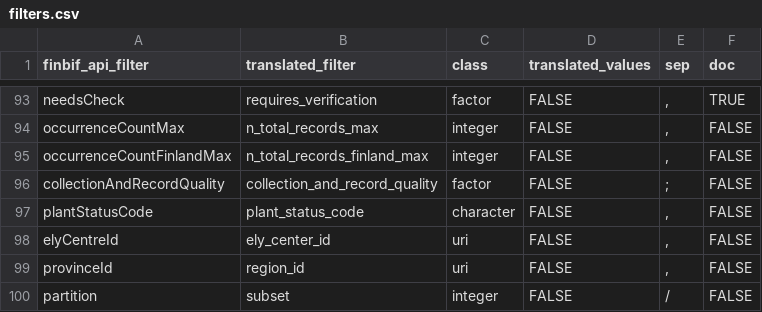
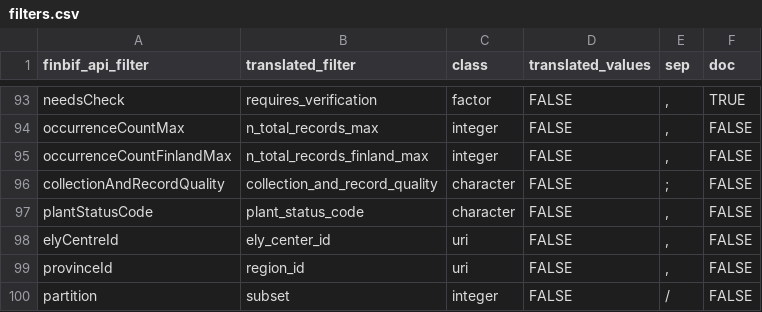
Before and after one commit to luomus/finbif, a CSV file: data-raw/filters.csv, drawn as a sheet; only a part is shown, gaps mark what is left out.

Commit message:
Fix filter type

```diff
--- a/data-raw/filters.csv
+++ b/data-raw/filters.csv
@@ -95,3 +95,3 @@ occurrenceCountMax,n_total_records_max,integer,FALSE,",",FALSE
 occurrenceCountFinlandMax,n_total_records_finland_max,integer,FALSE,",",FALSE
-collectionAndRecordQuality,collection_and_record_quality,factor,FALSE,";",FALSE
+collectionAndRecordQuality,collection_and_record_quality,character,FALSE,";",FALSE
 plantStatusCode,plant_status_code,character,FALSE,",",FALSE
```
Also changed, not shown: data-raw/filters_test.csv, 1 other file.
